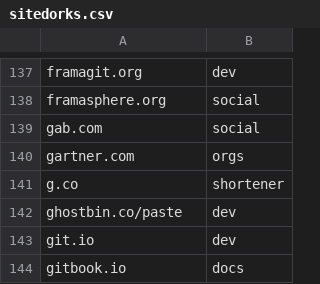
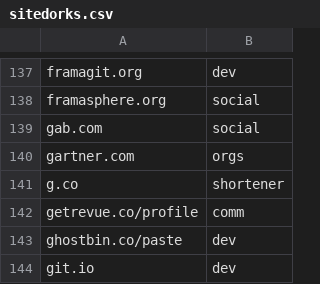
Before and after one commit to Zarcolio/sitedorks, a CSV file: sitedorks.csv, drawn as a sheet; only a part is shown, gaps mark what is left out; the shorter side is filled out with more unchanged rows.

Commit message:
Update sitedorks.csv

```diff
--- a/sitedorks.csv
+++ b/sitedorks.csv
@@ -141,2 +141,3 @@ gartner.com,orgs
 g.co,shortener
+getrevue.co/profile,comm
 ghostbin.co/paste,dev
```
